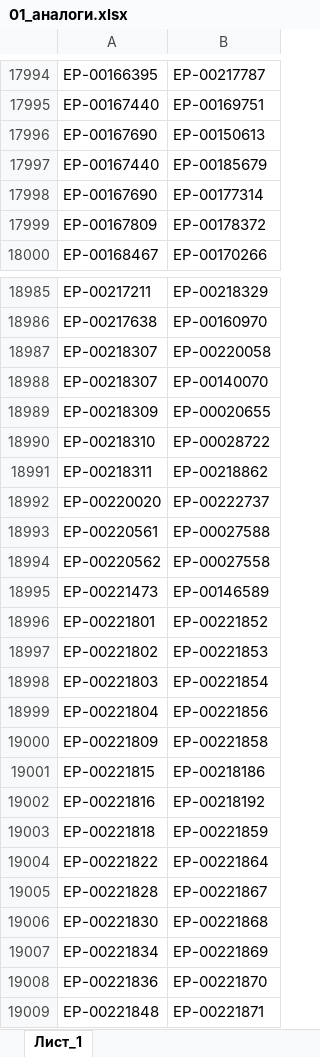
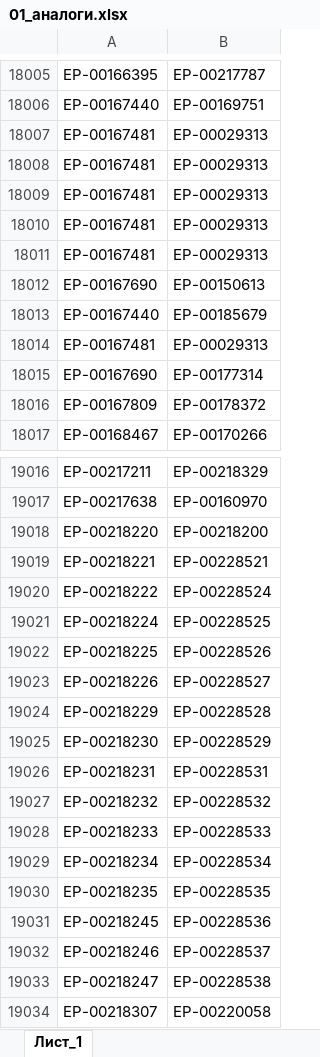
Before and after one commit to iratewarrior/mrp_tool, an Excel workbook: 01_аналоги.xlsx, sheet Лист_1, drawn as a sheet; only a part is shown, gaps mark what is left out; the shorter side is filled out with more unchanged rows; values as stored, in another font and other column widths than the file's, no borders; charts and pictures not drawn; the diff covers the shown part only; the diff names each change by its address in the sheet, - before the commit and + after, or states it on an @@ line.

```diff
--- a/01_аналоги.xlsx (sheet Лист_1)
+++ b/01_аналоги.xlsx (sheet Лист_1)
+row 18007: ЕР-00167481 | ЕР-00029313
+row 18008: ЕР-00167481 | ЕР-00029313
+row 18009: ЕР-00167481 | ЕР-00029313
+row 18010: ЕР-00167481 | ЕР-00029313
+row 18011: ЕР-00167481 | ЕР-00029313
+row 18014: ЕР-00167481 | ЕР-00029313
+row 19018: ЕР-00218220 | ЕР-00218200
+row 19019: ЕР-00218221 | ЕР-00228521
+row 19020: ЕР-00218222 | ЕР-00228524
+row 19021: ЕР-00218224 | ЕР-00228525
+row 19022: ЕР-00218225 | ЕР-00228526
+row 19023: ЕР-00218226 | ЕР-00228527
+row 19024: ЕР-00218229 | ЕР-00228528
+row 19025: ЕР-00218230 | ЕР-00228529
+row 19026: ЕР-00218231 | ЕР-00228531
+row 19027: ЕР-00218232 | ЕР-00228532
+row 19028: ЕР-00218233 | ЕР-00228533
+row 19029: ЕР-00218234 | ЕР-00228534
+row 19030: ЕР-00218235 | ЕР-00228535
+row 19031: ЕР-00218245 | ЕР-00228536
+row 19032: ЕР-00218246 | ЕР-00228537
+row 19033: ЕР-00218247 | ЕР-00228538
```
Also changed, not shown: other rows of this sheet, 02_остатки_ERP.xlsx.
